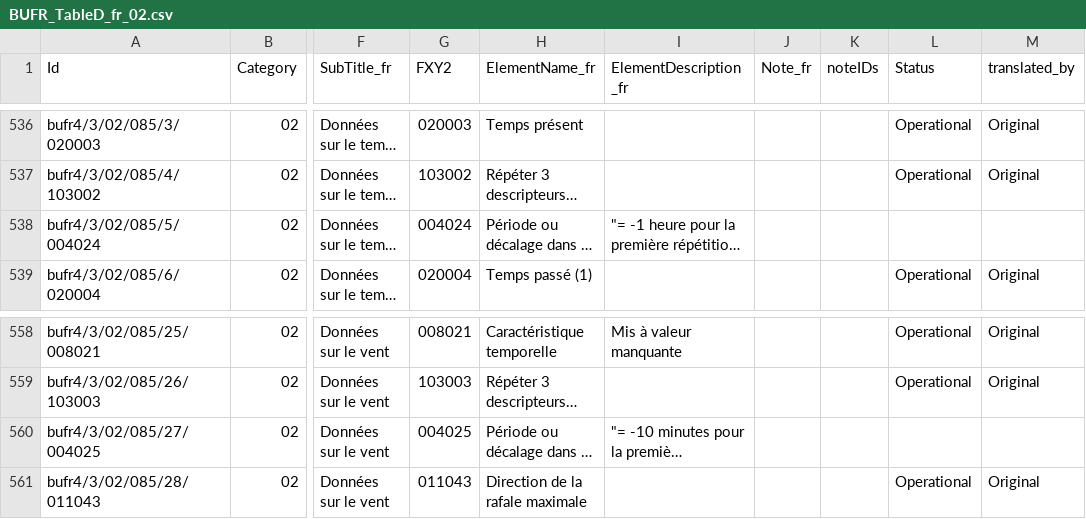
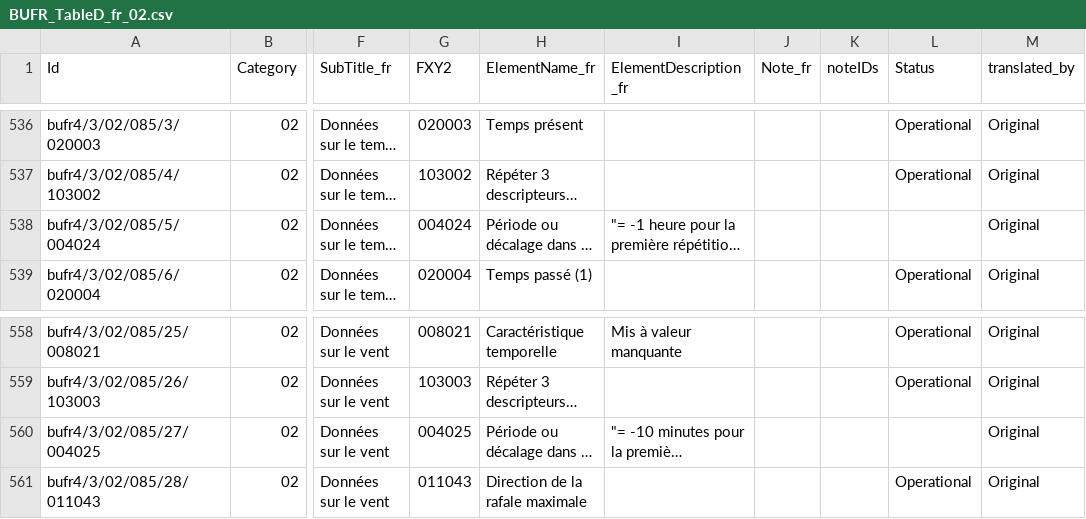
Before and after one commit to amilan17/BUFR4-translation, a CSV file: french/BUFR_TableD_fr_02.csv, drawn as a sheet; only a part is shown, gaps mark what is left out; long unchanged cells end in …; the diff names each change by its address in the sheet, - before the commit and + after, or states it on an @@ line.

```diff
--- a/french/BUFR_TableD_fr_02.csv
+++ b/french/BUFR_TableD_fr_02.csv
-M538 (translated_by): (empty)
+M538 (translated_by): Original
-M560 (translated_by): (empty)
+M560 (translated_by): Original
```
Also changed, not shown: french/BUFRCREX_CodeFlag_fr_20.csv, french/BUFRCREX_CodeFlag_fr_31.csv, 1 other file.
